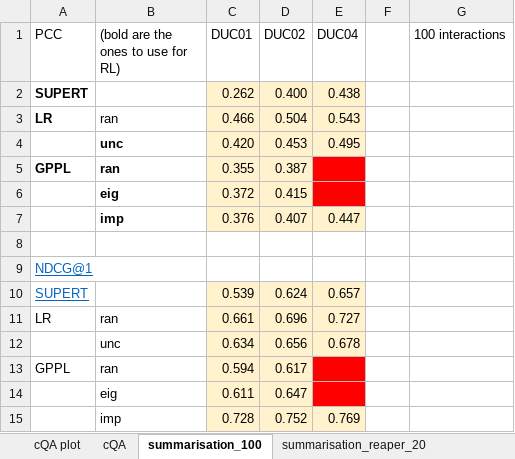
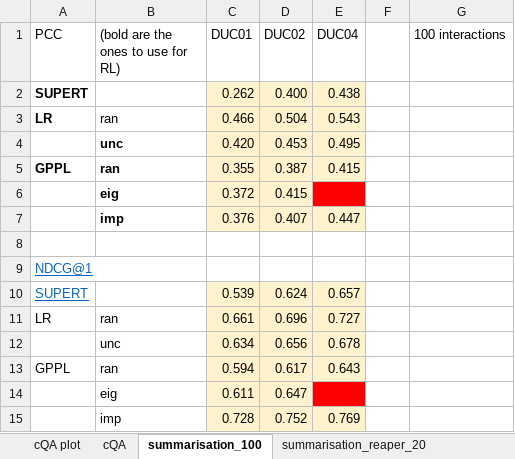
Before and after one commit to UKPLab/tacl2020-interactive-ranking, an Excel workbook: bert_results.xlsx, sheet summarisation_100, drawn as a sheet; values as stored, in another font and other column widths than the file's, no borders; the diff names each change by its address in the sheet, - before the commit and + after, or states it on an @@ line.

```diff
--- a/bert_results.xlsx (sheet summarisation_100)
+++ b/bert_results.xlsx (sheet summarisation_100)
-E5 (DUC04): (empty)
+E5 (DUC04): 0.415
-E5 fill: #FF0000
+E5 fill: #FFF2CC
-E13 (DUC04): (empty)
+E13 (DUC04): 0.643
-E13 fill: #FF0000
+E13 fill: #FFF2CC
```
Also changed, not shown: sheet summarisation_10, sheet summarisation_reaper_20, sheet cQA, sheet summarisation_20, sheet summarisation_plot, 3 other files.
